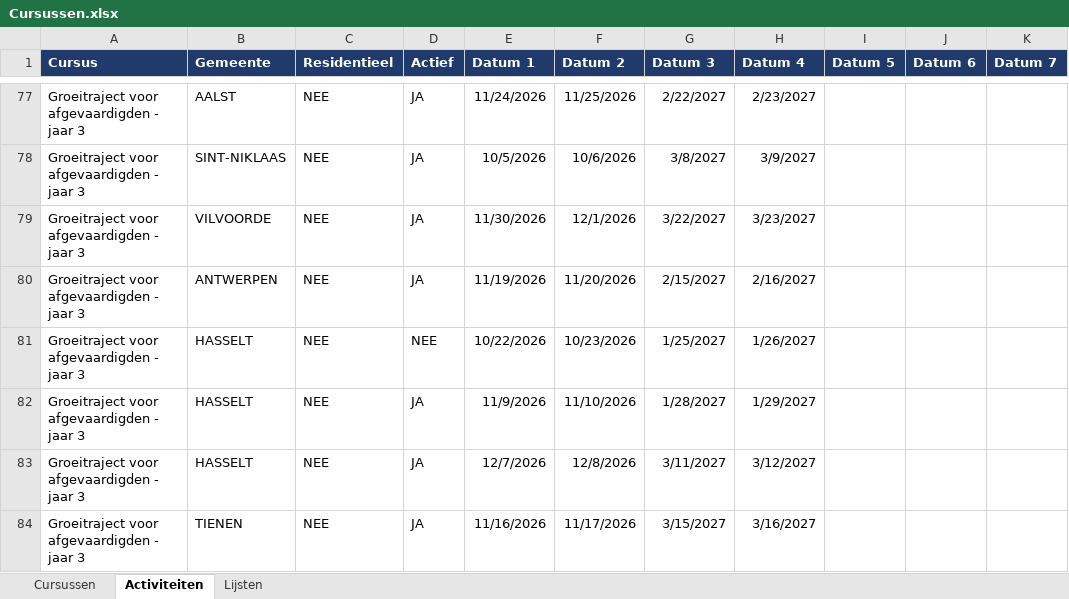
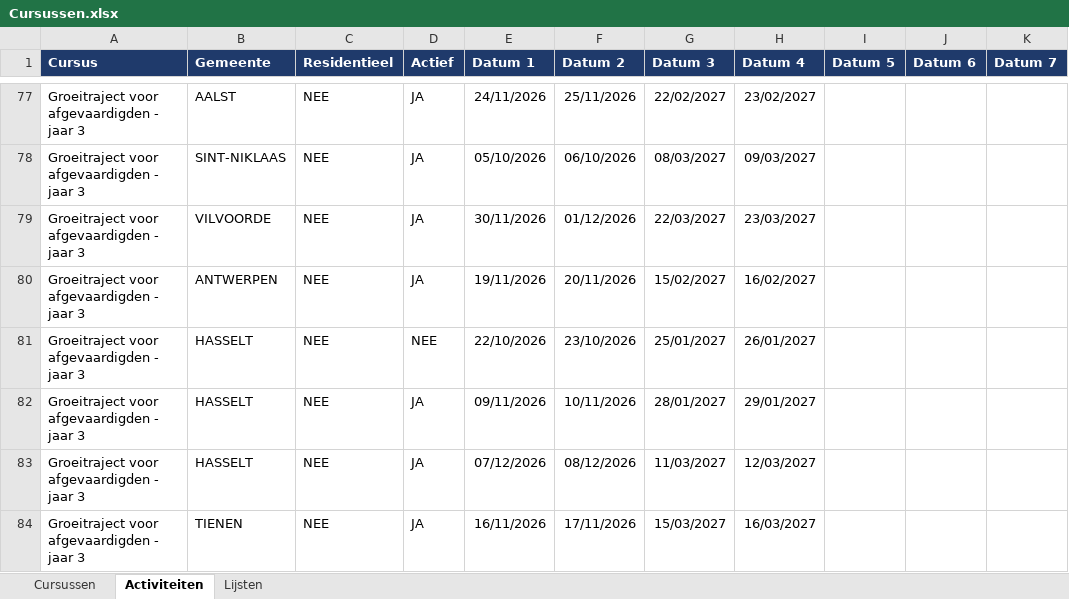
Before and after one commit to davyeggermont/JSON-builder, an Excel workbook: Cursussen.xlsx, sheet Activiteiten, drawn as a sheet; only a part is shown, gaps mark what is left out; values as stored, in another font and other column widths than the file's, no borders; the diff covers the shown part only; the diff names each change by its address in the sheet, - before the commit and + after, or states it on an @@ line.

```diff
--- a/Cursussen.xlsx (sheet Activiteiten)
+++ b/Cursussen.xlsx (sheet Activiteiten)
-E77 (Datum 1): 11/24/2026
+E77 (Datum 1): 24/11/2026
-F77 (Datum 2): 11/25/2026
+F77 (Datum 2): 25/11/2026
-G77 (Datum 3): 2/22/2027
+G77 (Datum 3): 22/02/2027
-H77 (Datum 4): 2/23/2027
+H77 (Datum 4): 23/02/2027
-E78 (Datum 1): 10/5/2026
+E78 (Datum 1): 05/10/2026
-F78 (Datum 2): 10/6/2026
+F78 (Datum 2): 06/10/2026
-G78 (Datum 3): 3/8/2027
+G78 (Datum 3): 08/03/2027
-H78 (Datum 4): 3/9/2027
+H78 (Datum 4): 09/03/2027
-E79 (Datum 1): 11/30/2026
+E79 (Datum 1): 30/11/2026
-F79 (Datum 2): 12/1/2026
+F79 (Datum 2): 01/12/2026
-G79 (Datum 3): 3/22/2027
+G79 (Datum 3): 22/03/2027
-H79 (Datum 4): 3/23/2027
+H79 (Datum 4): 23/03/2027
-E80 (Datum 1): 11/19/2026
+E80 (Datum 1): 19/11/2026
-F80 (Datum 2): 11/20/2026
+F80 (Datum 2): 20/11/2026
-G80 (Datum 3): 2/15/2027
+G80 (Datum 3): 15/02/2027
-H80 (Datum 4): 2/16/2027
+H80 (Datum 4): 16/02/2027
-E81 (Datum 1): 10/22/2026
+E81 (Datum 1): 22/10/2026
-F81 (Datum 2): 10/23/2026
+F81 (Datum 2): 23/10/2026
-G81 (Datum 3): 1/25/2027
+G81 (Datum 3): 25/01/2027
-H81 (Datum 4): 1/26/2027
+H81 (Datum 4): 26/01/2027
-E82 (Datum 1): 11/9/2026
+E82 (Datum 1): 09/11/2026
-F82 (Datum 2): 11/10/2026
+F82 (Datum 2): 10/11/2026
-G82 (Datum 3): 1/28/2027
+G82 (Datum 3): 28/01/2027
-H82 (Datum 4): 1/29/2027
+H82 (Datum 4): 29/01/2027
-E83 (Datum 1): 12/7/2026
+E83 (Datum 1): 07/12/2026
-F83 (Datum 2): 12/8/2026
+F83 (Datum 2): 08/12/2026
-G83 (Datum 3): 3/11/2027
+G83 (Datum 3): 11/03/2027
-H83 (Datum 4): 3/12/2027
+H83 (Datum 4): 12/03/2027
-E84 (Datum 1): 11/16/2026
+E84 (Datum 1): 16/11/2026
-F84 (Datum 2): 11/17/2026
+F84 (Datum 2): 17/11/2026
-G84 (Datum 3): 3/15/2027
+G84 (Datum 3): 15/03/2027
-H84 (Datum 4): 3/16/2027
+H84 (Datum 4): 16/03/2027
```
Also changed, not shown: 115 edited cells elsewhere in this sheet, sheet Cursussen.
